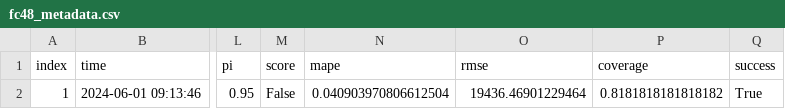
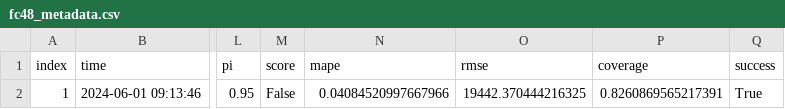
Before and after one commit to RamiKrispin/eia-poc, a CSV file: data/fc48_metadata.csv, drawn as a sheet; only a part is shown, gaps mark what is left out; the diff names each change by its address in the sheet, - before the commit and + after, or states it on an @@ line.

```diff
--- a/data/fc48_metadata.csv
+++ b/data/fc48_metadata.csv
-N2 (mape): 0.040903970806612504
+N2 (mape): 0.04084520997667966
-O2 (rmse): 19436.46901229464
+O2 (rmse): 19442.370444216325
-P2 (coverage): 0.8181818181818182
+P2 (coverage): 0.8260869565217391
```
Also changed, not shown: data/us48_metadata.csv, 2 other files.
